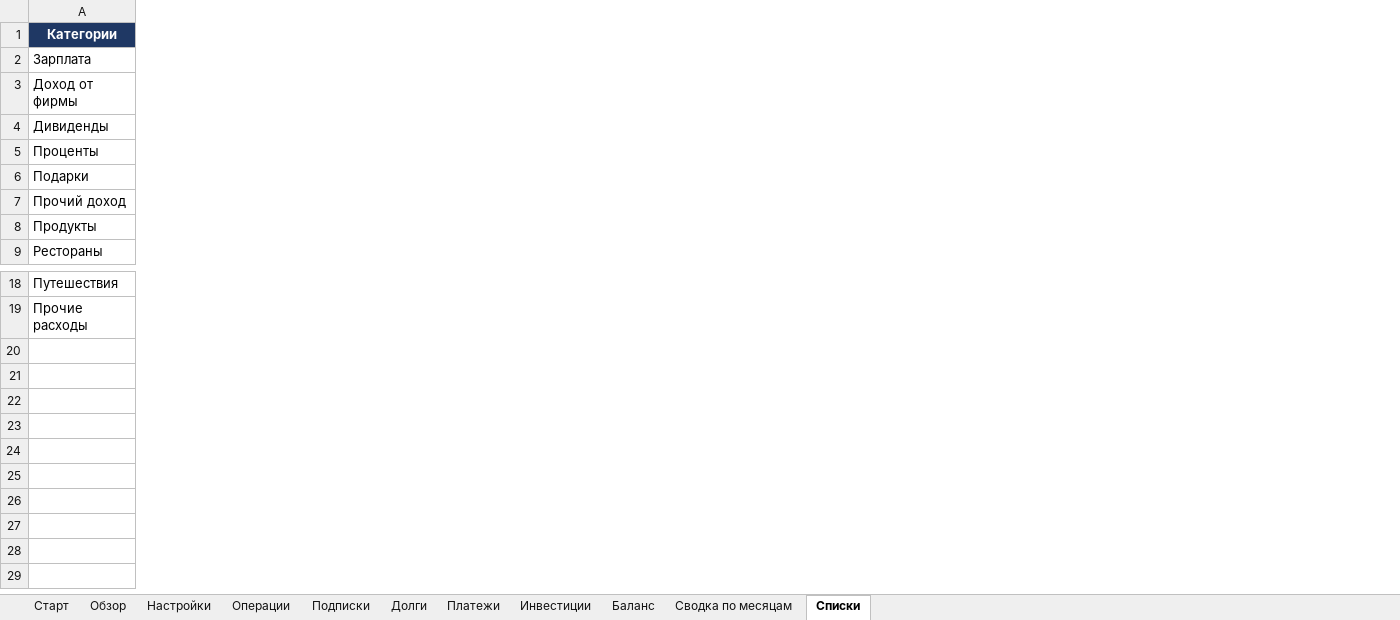
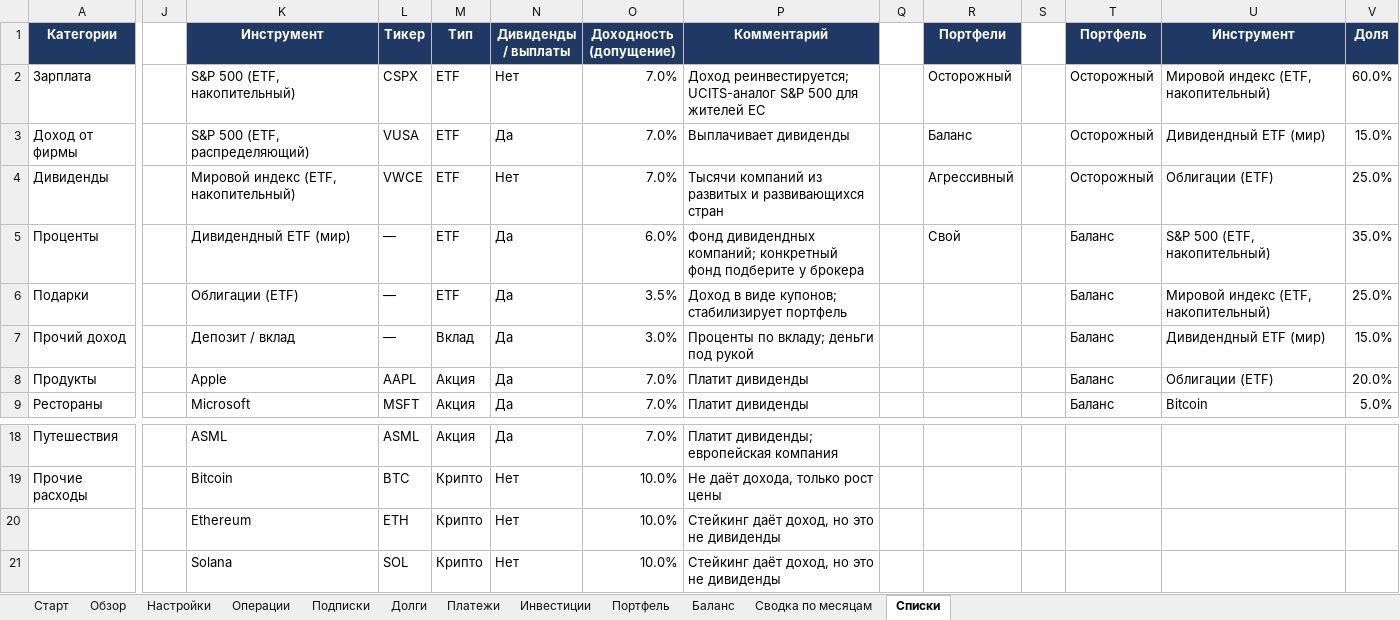
Before and after one commit to Aksjonov/openweb360-sitemap, an Excel workbook: money/finance-template.xlsx, sheet Списки, drawn as a sheet; only a part is shown, gaps mark what is left out; values as stored, in another font and other column widths than the file's, no borders; rows hold the shown columns only; the diff names each change by its address in the sheet, - before the commit and + after, or states it on an @@ line.

```diff
--- a/money/finance-template.xlsx (sheet Списки)
+++ b/money/finance-template.xlsx (sheet Списки)
+sheet tab: Портфель
+column J, empty
+column K (Инструмент), rows 2-9: S&P 500 (ETF, накопительный) | S&P 500 (ETF, распределяющий) | Мировой индекс (ETF, накопительный) | Дивидендный ETF (мир) | Облигации (ETF) | Депозит / вклад | Apple | Microsoft; rows 18-19: ASML | Bitcoin
+column L (Тикер), rows 2-9: CSPX | VUSA | VWCE | — | — | — | AAPL | MSFT; rows 18-19: ASML | BTC
+column M (Тип), rows 2-9: ETF | ETF | ETF | ETF | ETF | Вклад | Акция | Акция; rows 18-19: Акция | Крипто
+column N (Дивиденды / выплаты), rows 2-9: Нет | Да | Нет | Да | Да | Да | Да | Да; rows 18-19: Да | Нет
+column O (Доходность (допущение)), rows 2-9: 7.0% | 7.0% | 7.0% | 6.0% | 3.5% | 3.0% | 7.0% | 7.0%; rows 18-19: 7.0% | 10.0%
+column P (Комментарий), rows 2-9: Доход реинвестируется; UCITS-аналог S&P 500 для жителей ЕС | Выплачивает дивиденды | Тысячи компаний из развитых и развивающихся стран | Фонд дивидендных компаний; конкретный фонд подберите у брокера | Доход в виде купонов; стабилизирует портфель | Проценты по вкладу; деньги под рукой | Платит дивиденды | Платит дивиденды; rows 18-19: Платит дивиденды; европейская компания | Не даёт дохода, только рост цены
+column Q, empty
+column R (Портфели), rows 2-5: Осторожный | Баланс | Агрессивный | Свой
+column S, empty
+column T (Портфель), rows 2-9: Осторожный | Осторожный | Осторожный | Баланс | Баланс | Баланс | Баланс | Баланс
+column U (Инструмент), rows 2-9: Мировой индекс (ETF, накопительный) | Дивидендный ETF (мир) | Облигации (ETF) | S&P 500 (ETF, накопительный) | Мировой индекс (ETF, накопительный) | Дивидендный ETF (мир) | Облигации (ETF) | Bitcoin
+column V (Доля), rows 2-9: 60.0% | 15.0% | 25.0% | 35.0% | 25.0% | 15.0% | 20.0% | 5.0%
+row 20:  |  | Ethereum | ETH | Крипто | Нет | 10.0% | Стейкинг даёт доход, но это не дивиденды
+row 21:  |  | Solana | SOL | Крипто | Нет | 10.0% | Стейкинг даёт доход, но это не дивиденды
```
Also changed, not shown: sheet Операции, sheet Старт.
